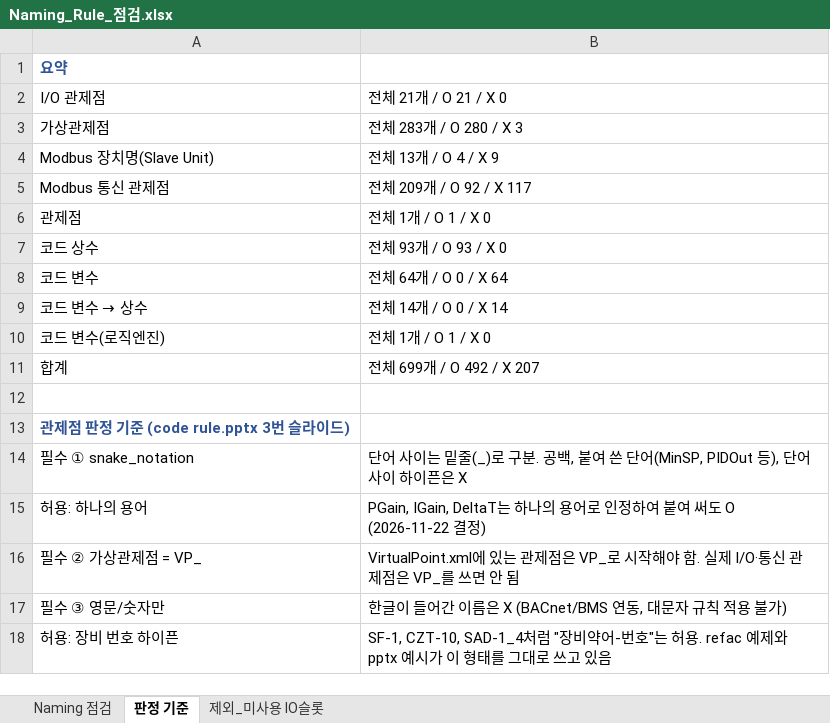
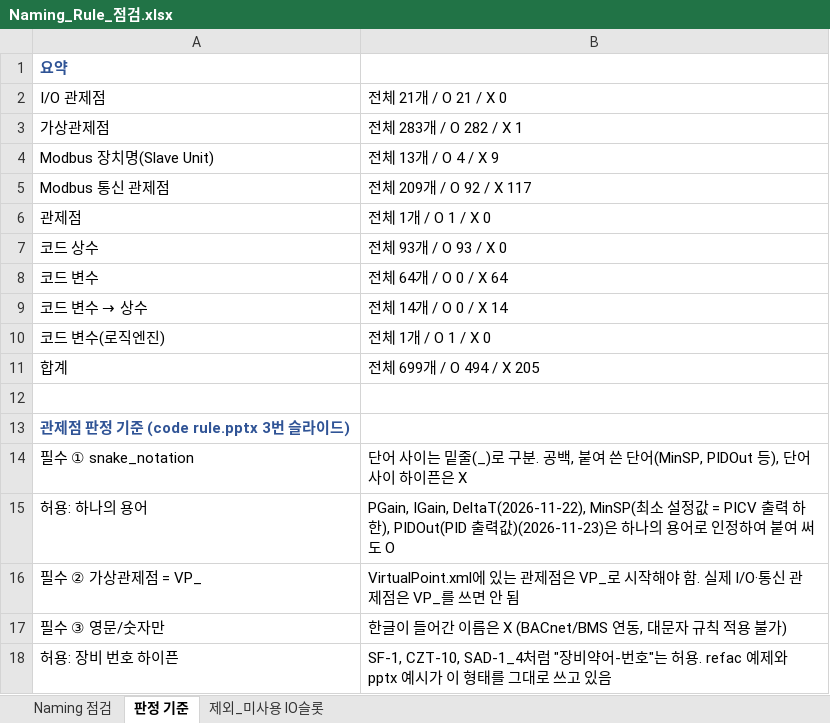
Before and after one commit to joo001121-create/FWU-logic, an Excel workbook: code review/Naming_Rule_점검.xlsx, sheet 판정 기준, drawn as a sheet; only a part is shown; values as stored, in another font and other column widths than the file's, no borders; the diff names each change by its address in the sheet, - before the commit and + after, or states it on an @@ line.

```diff
--- a/code review/Naming_Rule_점검.xlsx (sheet 판정 기준)
+++ b/code review/Naming_Rule_점검.xlsx (sheet 판정 기준)
-B3: 전체 283개 / O 280 / X 3
+B3: 전체 283개 / O 282 / X 1
-B11: 전체 699개 / O 492 / X 207
+B11: 전체 699개 / O 494 / X 205
-B15: PGain, IGain, DeltaT는 하나의 용어로 인정하여 붙여 써도 O (2026-11-22 결정)
+B15: PGain, IGain, DeltaT(2026-11-22), MinSP(최소 설정값 = PICV 출력 하한), PIDOut(PID 출력값)(2026-11-23)은 하나의 용어로 인정하여 붙여 써도 O
```
Also changed, not shown: sheet Naming 점검, 30 other files.
